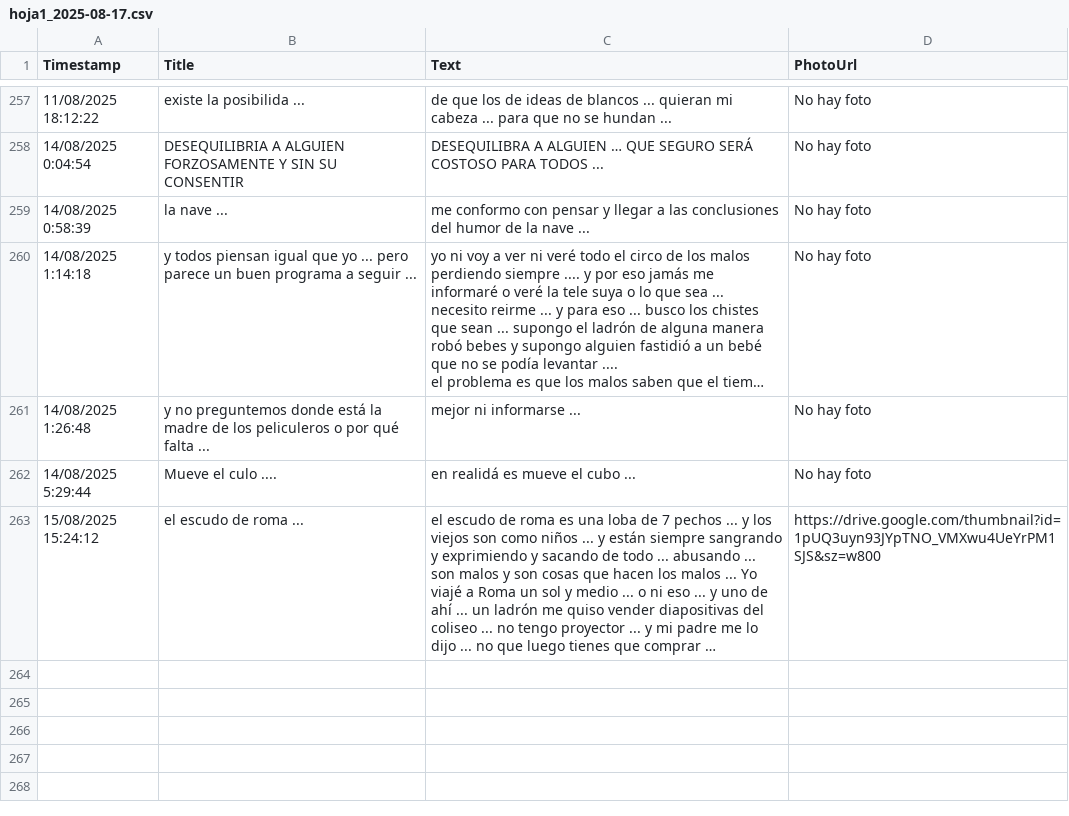
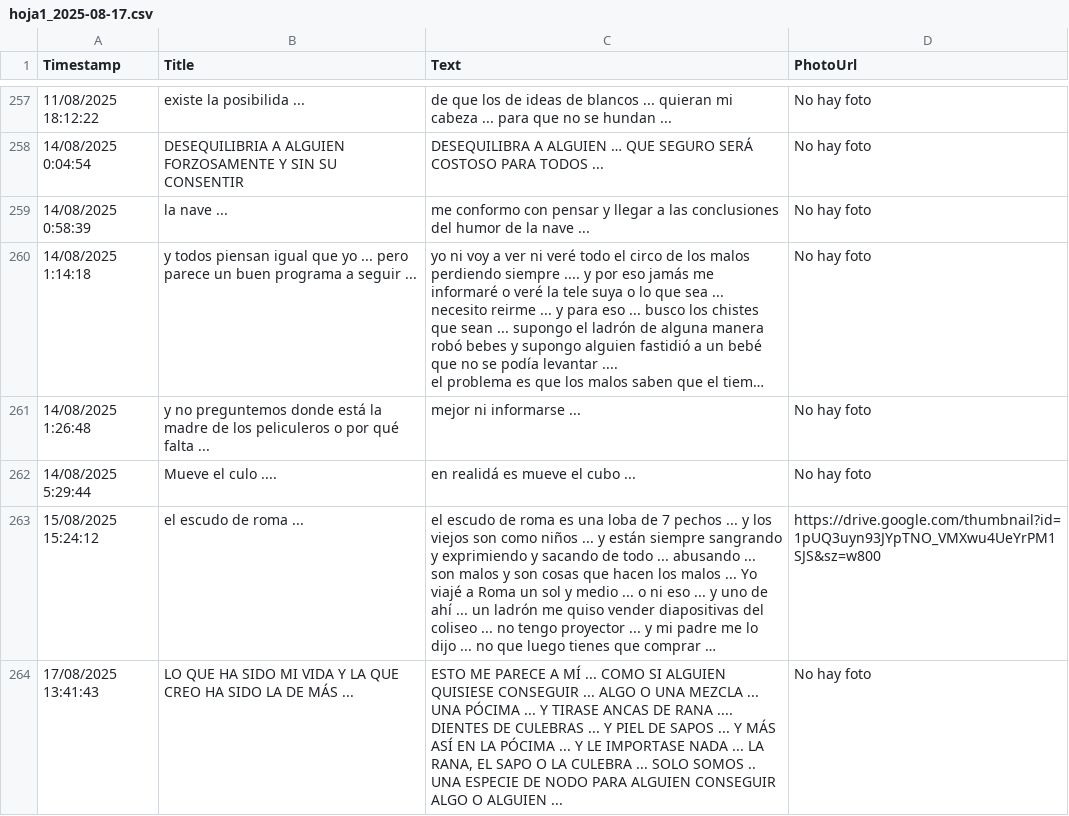
Before and after one commit to jsgaston/Hojas-de-calculo-como-ddbb-de-googledrive, a CSV file: hoja1_2025-08-17.csv, drawn as a sheet; only a part is shown, gaps mark what is left out; long unchanged cells end in …; the diff names each change by its address in the sheet, - before the commit and + after, or states it on an @@ line.

Commit message:
Actualización automática 2025-08-17

```diff
--- a/hoja1_2025-08-17.csv
+++ b/hoja1_2025-08-17.csv
+row 264: 17/08/2025 13:41:43 | LO QUE HA SIDO MI VIDA Y LA QUE CREO HA SIDO LA DE MÁS ... | ESTO ME PARECE A MÍ ... COMO SI ALGUIEN QUISIESE CONSEGUIR ... ALGO O UNA MEZCLA ... UNA PÓCIMA ... Y TIRASE ANCAS DE RANA .... DIENTES DE CULEBRAS ... Y PIEL DE SAPOS ... Y MÁS ASÍ EN LA PÓCIMA ... Y LE IMPORTASE NADA ... LA RANA, EL SAPO O LA CULEBRA ... SOLO SOMOS .. UNA ESPECIE DE NODO PARA ALGUIEN CONSEGUIR ALGO O ALGUIEN ... | No hay foto
```
